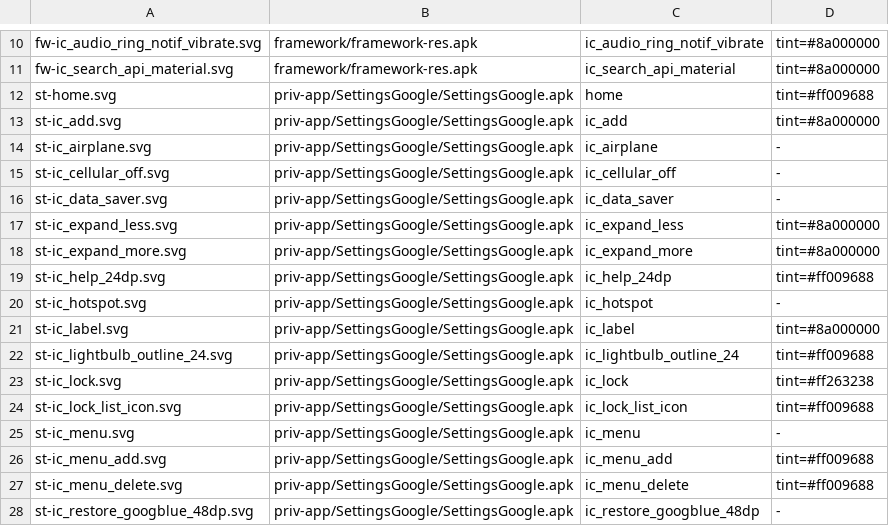
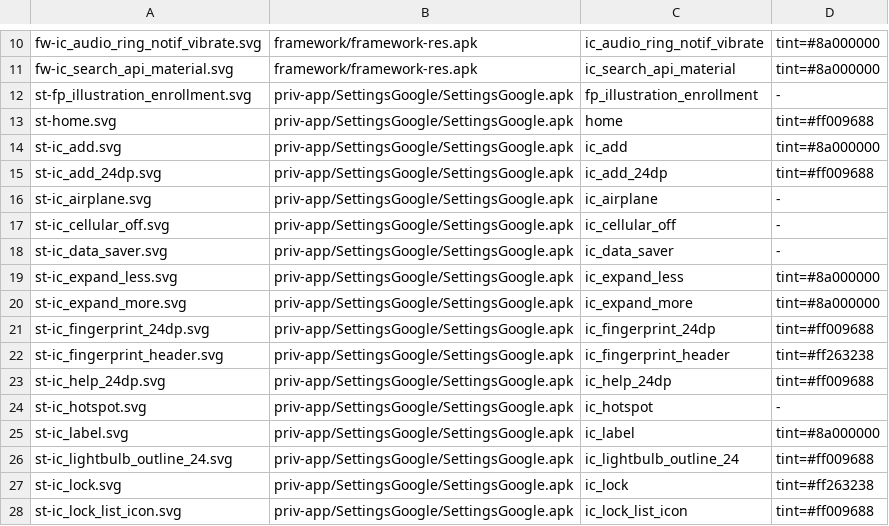
Before and after one commit to szabolevi98/android-time-machine, a TSV file: docs/data/ng-vectors-settings.tsv, drawn as a sheet; only a part is shown, gaps mark what is left out; the shorter side is filled out with more unchanged rows; the diff names each change by its address in the sheet, - before the commit and + after, or states it on an @@ line.

```diff
--- a/docs/data/ng-vectors-settings.tsv
+++ b/docs/data/ng-vectors-settings.tsv
+row 12: st-fp_illustration_enrollment.svg | priv-app/SettingsGoogle/SettingsGoogle.apk | fp_illustration_enrollment | -
+row 15: st-ic_add_24dp.svg | priv-app/SettingsGoogle/SettingsGoogle.apk | ic_add_24dp | tint=#ff009688
+row 21: st-ic_fingerprint_24dp.svg | priv-app/SettingsGoogle/SettingsGoogle.apk | ic_fingerprint_24dp | tint=#ff009688
+row 22: st-ic_fingerprint_header.svg | priv-app/SettingsGoogle/SettingsGoogle.apk | ic_fingerprint_header | tint=#ff263238
```
Also changed, not shown: docs/data/ng-vectors-lock.tsv, docs/reports/assets/7.1.2.tsv, 17 other files.
